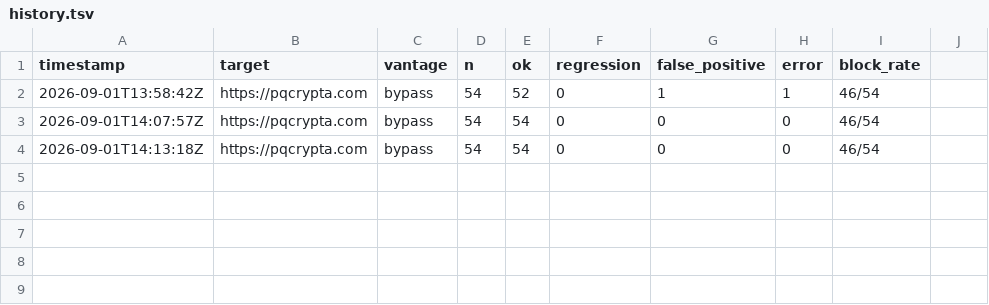
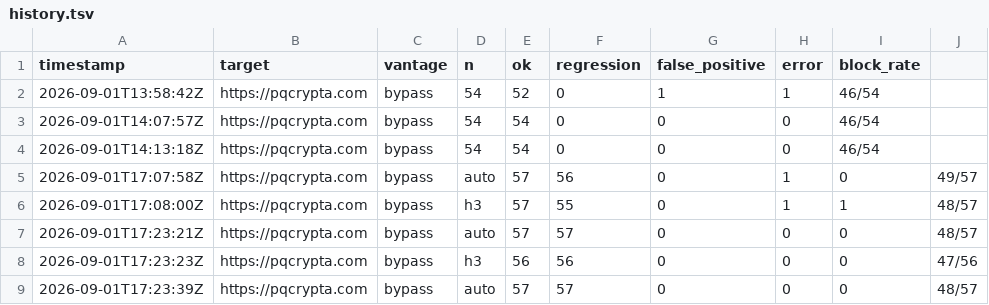
Before and after one commit to PQCrypta/pqcrypta-proxy, a TSV file: pentests/regression/history.tsv, drawn as a sheet.

Commit message:
waf: transport parity — scan HTTP/3 bodies, decompress encoded bodies
Two transport-coverage gaps, both surfaced by the same realisation: the product
is QUIC/H3/WebTransport, but every test to date ran over h1/h2.

1. HTTP/3 request bodies were never WAF-scanned. The h3 handler called the
   unified evaluate() for path/query/headers with body: None, while the TCP path
   buffers and calls inspect_body — so a body-borne attack (SQLi/XSS/XXE/proto
   pollution in a POST) was blocked over TCP and sailed through over QUIC,
   exactly the transport divergence the shared security layer exists to prevent.
   The h3 handler now runs inspect_body on the buffered body with the same
   per-route policy, rendering the verdict in the h3 response type. Verified with
   a real HTTP/3 client (curl --http3-only, via=3): gzip'd and plain body
   attacks now 403 over QUIC.

2. Content-Encoding'd request bodies were inspected compressed — entropy to the
   pattern engine, so a gzipped <script> passed. scan_body now decompresses
   (gzip/deflate/br/zstd, bounded by max_decompressed_body_bytes against a
   decompression bomb) and scans the decompressed form. Crucially the raw
   compressed bytes are no longer text-scanned: a DEFLATE stream's stray NULs
   were tripping the null-byte traversal rule (a false positive the regression
   corpus caught). Binary deser signatures still run on the raw bytes.

Regression suite gains a --transport {auto,h3} flag and is run over both to
prove parity rather than assume it; corpus adds compressed-body attack + benign
cases and a transports-whitelist field for cases the h2/h3 layer rejects below
the WAF (malformed :authority). 340 tests; baseline re-frozen at 57 cases,
verified clean over auto (57/57) and h3 (56/56).

Process note that cost time: `cargo test` and `cargo clippy --release` do not
build the release *binary*, so a `cp target/release/pqcrypta-proxy` after them
can ship a stale build. Always `cargo build --release --bin` before deploying.

```diff
--- a/pentests/regression/history.tsv
+++ b/pentests/regression/history.tsv
@@ -4 +4,6 @@ timestamp	target	vantage	n	ok	regression	false_positive	error	block_rate
 2026-09-01T14:13:18Z	https://pqcrypta.com	bypass	54	54	0	0	0	46/54
+2026-09-01T17:07:58Z	https://pqcrypta.com	bypass	auto	57	56	0	1	0	49/57
+2026-09-01T17:08:00Z	https://pqcrypta.com	bypass	h3	57	55	0	1	1	48/57
+2026-09-01T17:23:21Z	https://pqcrypta.com	bypass	auto	57	57	0	0	0	48/57
+2026-09-01T17:23:23Z	https://pqcrypta.com	bypass	h3	56	56	0	0	0	47/56
+2026-09-01T17:23:39Z	https://pqcrypta.com	bypass	auto	57	57	0	0	0	48/57
```
Also changed, not shown: 9 other files.
